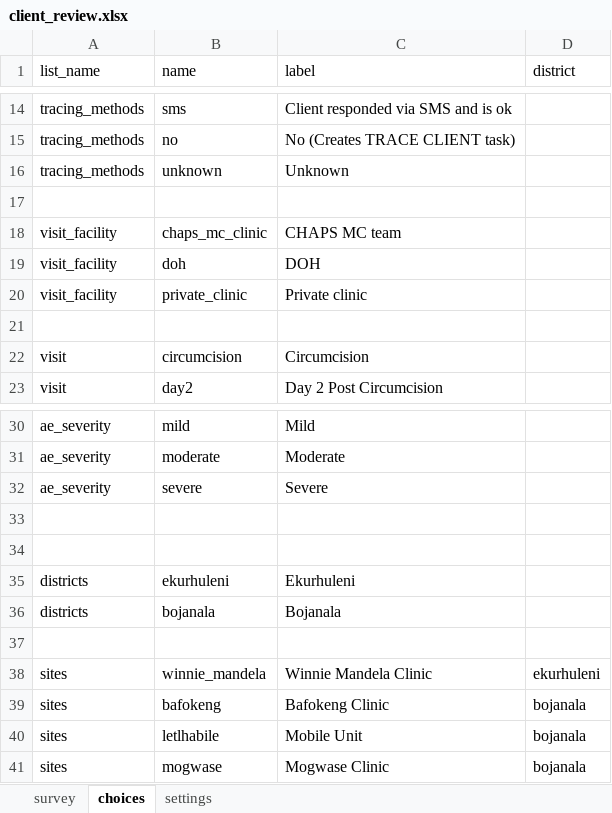
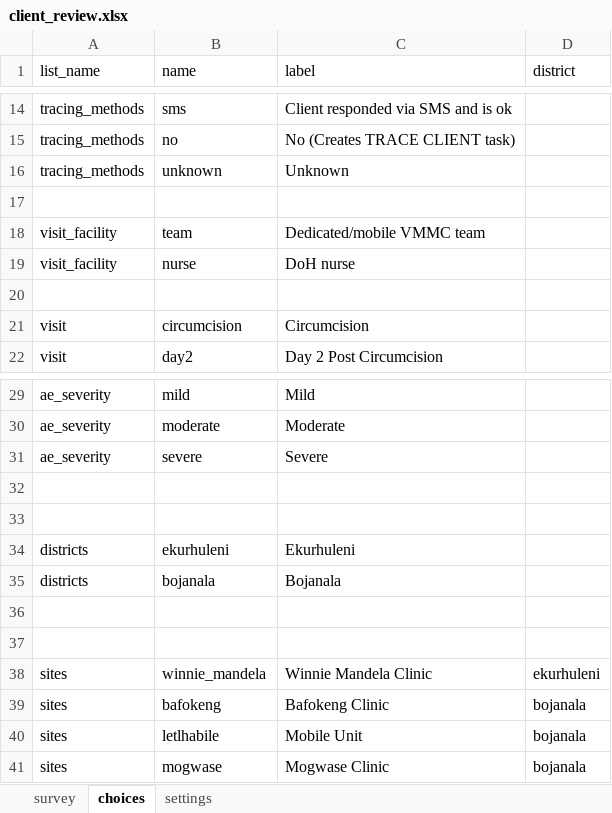
Before and after one commit to medic/cht-post-ops-app, an Excel workbook: itech-aurum/forms/app/client_review.xlsx, sheet choices, drawn as a sheet; only a part is shown, gaps mark what is left out; values as stored, in another font and other column widths than the file's, no borders; removed rows and columns are numbered as before the commit, all else as after; the diff names each change by its address in the sheet, - before the commit and + after, or states it on an @@ line.

```diff
--- a/itech-aurum/forms/app/client_review.xlsx (sheet choices)
+++ b/itech-aurum/forms/app/client_review.xlsx (sheet choices)
-B18 (name): chaps_mc_clinic
+B18 (name): team
-C18 (label): CHAPS MC team
+C18 (label): Dedicated/mobile VMMC team
-row 19: visit_facility | doh | DOH
-B19 (name): private_clinic
+B19 (name): nurse
-C19 (label): Private clinic
+C19 (label): DoH nurse
+row 36: (empty)
```
Also changed, not shown: sheet survey, 2 other files.
